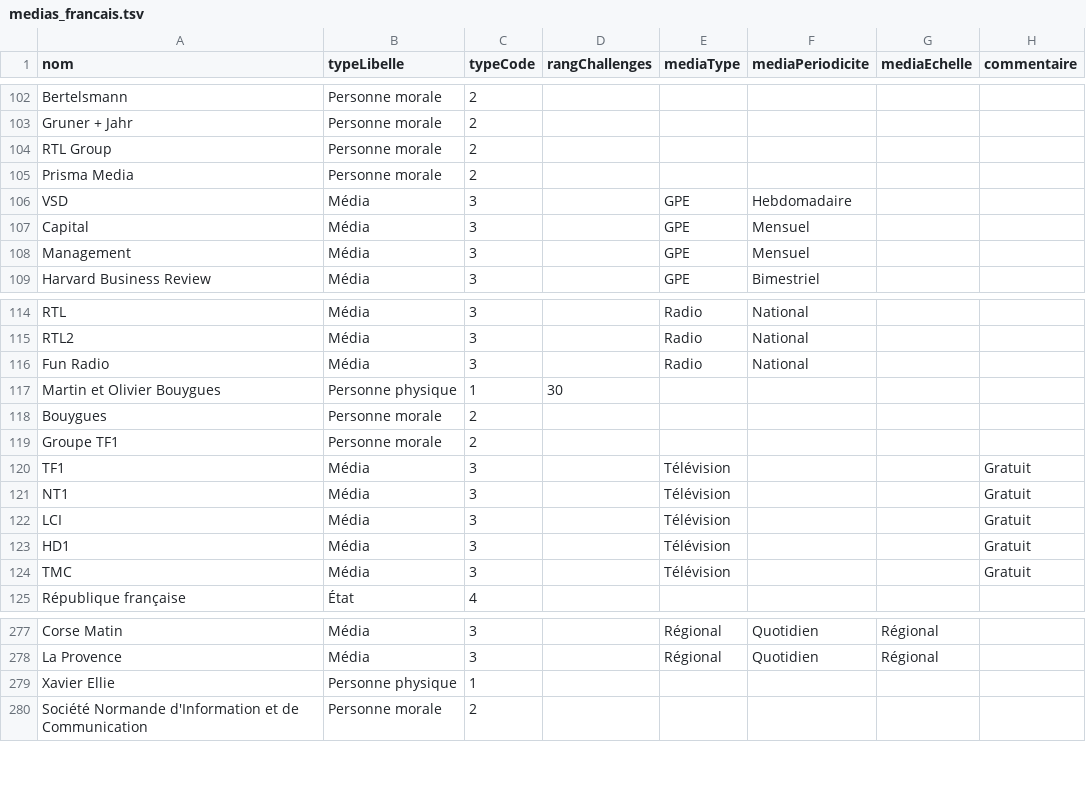
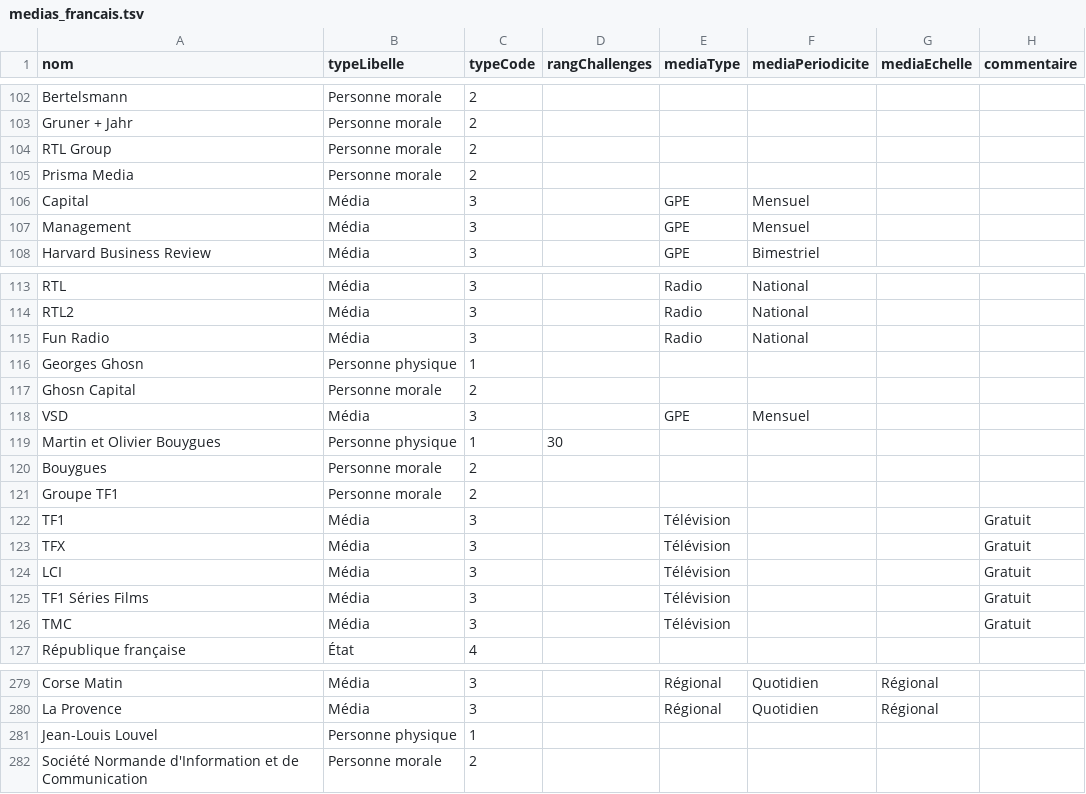
Before and after one commit to mdiplo/Medias_francais, a TSV file: medias_francais.tsv, drawn as a sheet; only a part is shown, gaps mark what is left out; removed rows and columns are numbered as before the commit, all else as after; the diff names each change by its address in the sheet, - before the commit and + after, or states it on an @@ line.

Commit message:
Update medias_francais.tsv
- Jean-Louis Louvel a racheté la Société Normande d'Information et de Communication (Paris-Normandie, Havre Libre, etc.) à Xavier Ellie.
- L’hebdomadaire VSD devient mensuel et passe du giron de Prisma à celui de Georges Ghosn via Ghosn Capital
- NT1 devient TFX et HD1 devient TF1 Séries Films

```diff
--- a/medias_francais.tsv
+++ b/medias_francais.tsv
-row 106: VSD | Média | 3 |  | GPE | Hebdomadaire
+row 116: Georges Ghosn | Personne physique | 1
+row 117: Ghosn Capital | Personne morale | 2
+row 118: VSD | Média | 3 |  | GPE | Mensuel
-A123 (nom): NT1
+A123 (nom): TFX
-A125 (nom): HD1
+A125 (nom): TF1 Séries Films
-A281 (nom): Xavier Ellie
+A281 (nom): Jean-Louis Louvel
```
